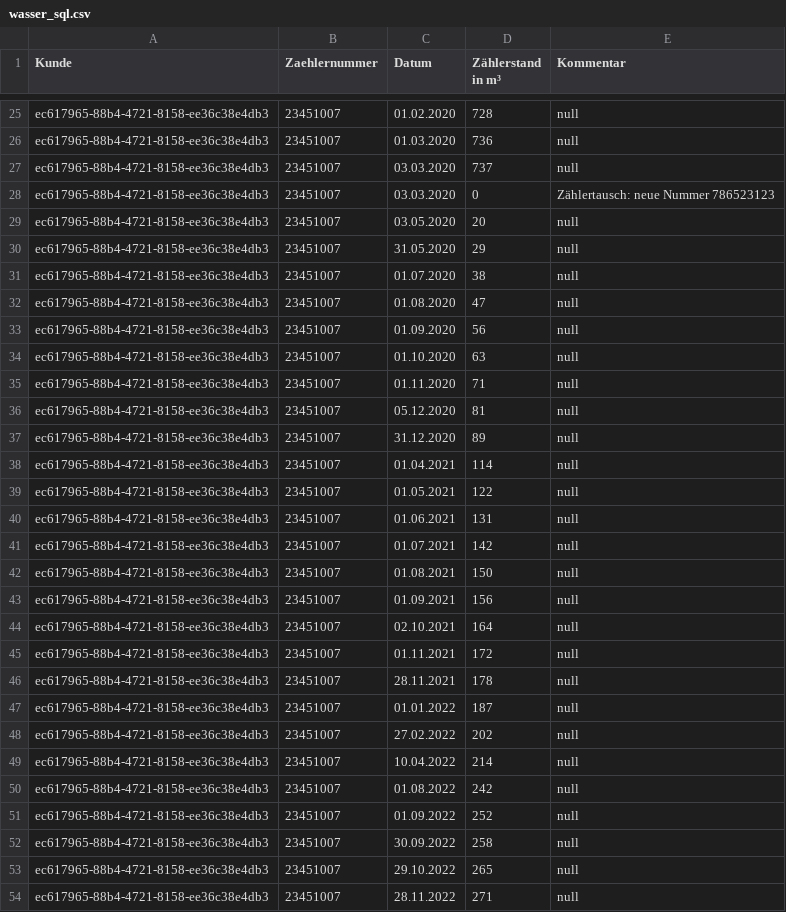
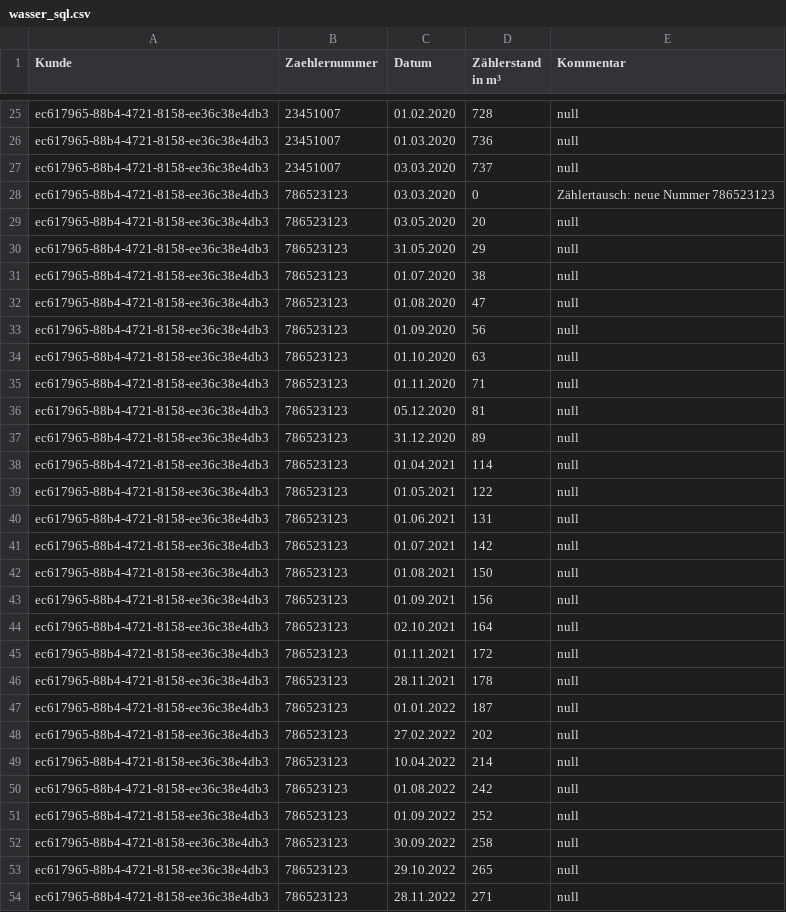
Before and after one commit to Rafi010/3FA071_Gruppe2, a CSV file: src/main/resources/wasser_sql.csv, drawn as a sheet; only a part is shown, gaps mark what is left out; the diff covers the shown part only.

Commit message:
ReadCSV schreibt die neuen Zählernummern aus den Kommentaren in die Zaehlernummer-Spalte aktualisierte CSV-Dateien

```diff
--- a/src/main/resources/wasser_sql.csv
+++ b/src/main/resources/wasser_sql.csv
@@ -27,28 +27,28 @@ ec617965-88b4-4721-8158-ee36c38e4db3,23451007,01.03.2020,736,null
 ec617965-88b4-4721-8158-ee36c38e4db3,23451007,03.03.2020,737,null
-ec617965-88b4-4721-8158-ee36c38e4db3,23451007,03.03.2020,0,Zählertausch: neue Nummer 786523123
-ec617965-88b4-4721-8158-ee36c38e4db3,23451007,03.05.2020,20,null
-ec617965-88b4-4721-8158-ee36c38e4db3,23451007,31.05.2020,29,null
-ec617965-88b4-4721-8158-ee36c38e4db3,23451007,01.07.2020,38,null
-ec617965-88b4-4721-8158-ee36c38e4db3,23451007,01.08.2020,47,null
-ec617965-88b4-4721-8158-ee36c38e4db3,23451007,01.09.2020,56,null
-ec617965-88b4-4721-8158-ee36c38e4db3,23451007,01.10.2020,63,null
-ec617965-88b4-4721-8158-ee36c38e4db3,23451007,01.11.2020,71,null
-ec617965-88b4-4721-8158-ee36c38e4db3,23451007,05.12.2020,81,null
-ec617965-88b4-4721-8158-ee36c38e4db3,23451007,31.12.2020,89,null
-ec617965-88b4-4721-8158-ee36c38e4db3,23451007,01.04.2021,114,null
-ec617965-88b4-4721-8158-ee36c38e4db3,23451007,01.05.2021,122,null
-ec617965-88b4-4721-8158-ee36c38e4db3,23451007,01.06.2021,131,null
-ec617965-88b4-4721-8158-ee36c38e4db3,23451007,01.07.2021,142,null
-ec617965-88b4-4721-8158-ee36c38e4db3,23451007,01.08.2021,150,null
-ec617965-88b4-4721-8158-ee36c38e4db3,23451007,01.09.2021,156,null
-ec617965-88b4-4721-8158-ee36c38e4db3,23451007,02.10.2021,164,null
-ec617965-88b4-4721-8158-ee36c38e4db3,23451007,01.11.2021,172,null
-ec617965-88b4-4721-8158-ee36c38e4db3,23451007,28.11.2021,178,null
-ec617965-88b4-4721-8158-ee36c38e4db3,23451007,01.01.2022,187,null
-ec617965-88b4-4721-8158-ee36c38e4db3,23451007,27.02.2022,202,null
-ec617965-88b4-4721-8158-ee36c38e4db3,23451007,10.04.2022,214,null
-ec617965-88b4-4721-8158-ee36c38e4db3,23451007,01.08.2022,242,null
-ec617965-88b4-4721-8158-ee36c38e4db3,23451007,01.09.2022,252,null
-ec617965-88b4-4721-8158-ee36c38e4db3,23451007,30.09.2022,258,null
-ec617965-88b4-4721-8158-ee36c38e4db3,23451007,29.10.2022,265,null
-ec617965-88b4-4721-8158-ee36c38e4db3,23451007,28.11.2022,271,null
+ec617965-88b4-4721-8158-ee36c38e4db3,786523123,03.03.2020,0,Zählertausch: neue Nummer 786523123
+ec617965-88b4-4721-8158-ee36c38e4db3,786523123,03.05.2020,20,null
+ec617965-88b4-4721-8158-ee36c38e4db3,786523123,31.05.2020,29,null
+ec617965-88b4-4721-8158-ee36c38e4db3,786523123,01.07.2020,38,null
+ec617965-88b4-4721-8158-ee36c38e4db3,786523123,01.08.2020,47,null
+ec617965-88b4-4721-8158-ee36c38e4db3,786523123,01.09.2020,56,null
+ec617965-88b4-4721-8158-ee36c38e4db3,786523123,01.10.2020,63,null
+ec617965-88b4-4721-8158-ee36c38e4db3,786523123,01.11.2020,71,null
+ec617965-88b4-4721-8158-ee36c38e4db3,786523123,05.12.2020,81,null
+ec617965-88b4-4721-8158-ee36c38e4db3,786523123,31.12.2020,89,null
+ec617965-88b4-4721-8158-ee36c38e4db3,786523123,01.04.2021,114,null
+ec617965-88b4-4721-8158-ee36c38e4db3,786523123,01.05.2021,122,null
+ec617965-88b4-4721-8158-ee36c38e4db3,786523123,01.06.2021,131,null
+ec617965-88b4-4721-8158-ee36c38e4db3,786523123,01.07.2021,142,null
+ec617965-88b4-4721-8158-ee36c38e4db3,786523123,01.08.2021,150,null
+ec617965-88b4-4721-8158-ee36c38e4db3,786523123,01.09.2021,156,null
+ec617965-88b4-4721-8158-ee36c38e4db3,786523123,02.10.2021,164,null
+ec617965-88b4-4721-8158-ee36c38e4db3,786523123,01.11.2021,172,null
+ec617965-88b4-4721-8158-ee36c38e4db3,786523123,28.11.2021,178,null
+ec617965-88b4-4721-8158-ee36c38e4db3,786523123,01.01.2022,187,null
+ec617965-88b4-4721-8158-ee36c38e4db3,786523123,27.02.2022,202,null
+ec617965-88b4-4721-8158-ee36c38e4db3,786523123,10.04.2022,214,null
+ec617965-88b4-4721-8158-ee36c38e4db3,786523123,01.08.2022,242,null
+ec617965-88b4-4721-8158-ee36c38e4db3,786523123,01.09.2022,252,null
+ec617965-88b4-4721-8158-ee36c38e4db3,786523123,30.09.2022,258,null
+ec617965-88b4-4721-8158-ee36c38e4db3,786523123,29.10.2022,265,null
+ec617965-88b4-4721-8158-ee36c38e4db3,786523123,28.11.2022,271,null
```
Also changed, not shown: 13 edited cells elsewhere in this file, src/main/resources/heizung_sql.csv, 1 other file.
